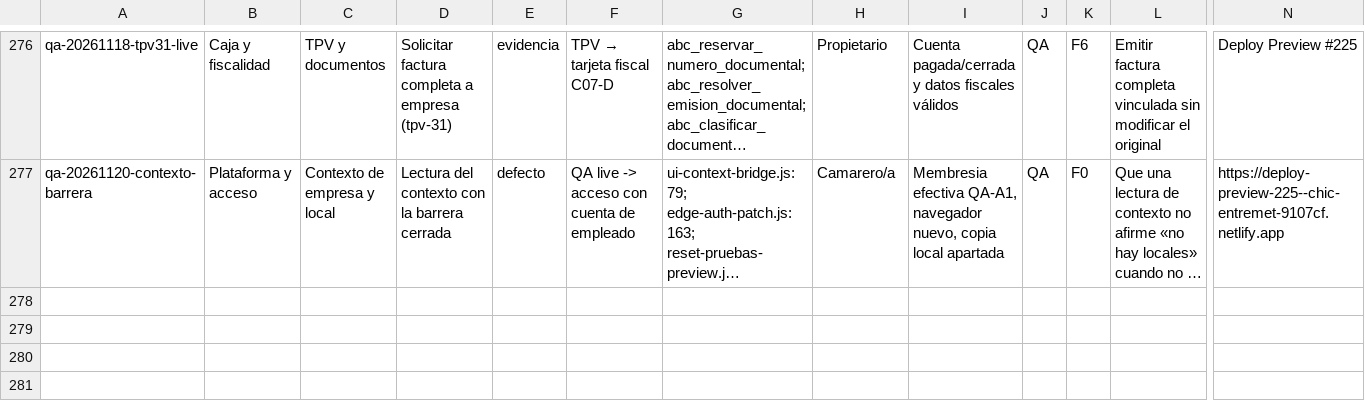
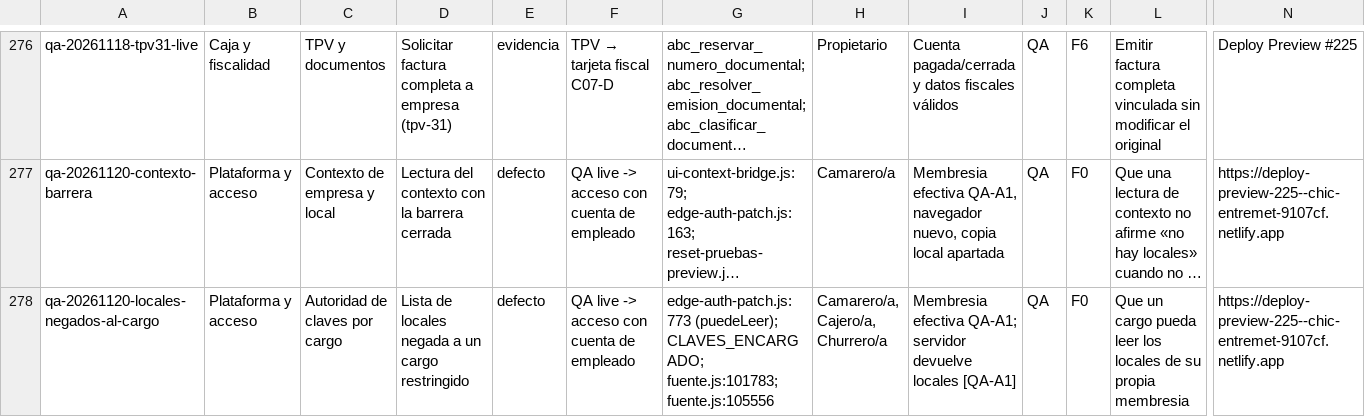
Before and after one commit to Plopezm1990/Almacen, a CSV file: docs/rediseno/MATRIZ-IMPLANTACION-QA.csv, drawn as a sheet; only a part is shown, gaps mark what is left out; long unchanged cells end in …; rows hold the shown columns only; the diff names each change by its address in the sheet, - before the commit and + after, or states it on an @@ line.

```diff
--- a/docs/rediseno/MATRIZ-IMPLANTACION-QA.csv
+++ b/docs/rediseno/MATRIZ-IMPLANTACION-QA.csv
+row 278: qa-20261120-locales-negados-al-cargo | Plataforma y acceso | Autoridad de claves por cargo | Lista de locales negada a un cargo restringido | defecto | QA live -> acceso con cuenta de empleado | edge-auth-patch.js:773 (puedeLeer); CLAVES_ENCARGADO; fuente.js:101783; fuente.js:105556 | Camarero/a, Cajero/a, Churrero/a | Membresia efectiva QA-A1; servidor devuelve locales [QA-A1] | QA | F0 | Que un cargo pueda leer los locales de su propia membresia | https://deploy-preview-225--chic-entremet-9107cf.netlify.app
```
Also changed, not shown: 1 other file.
